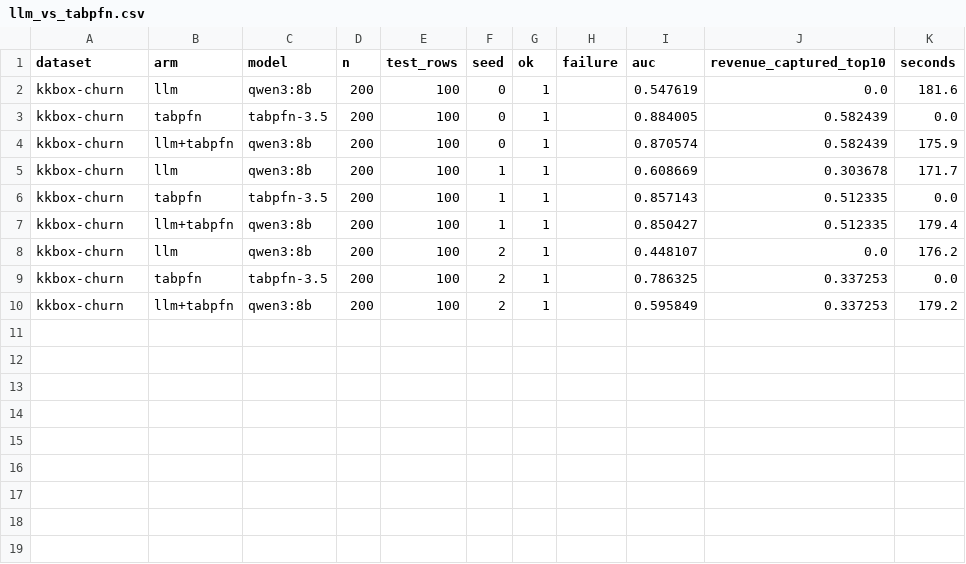
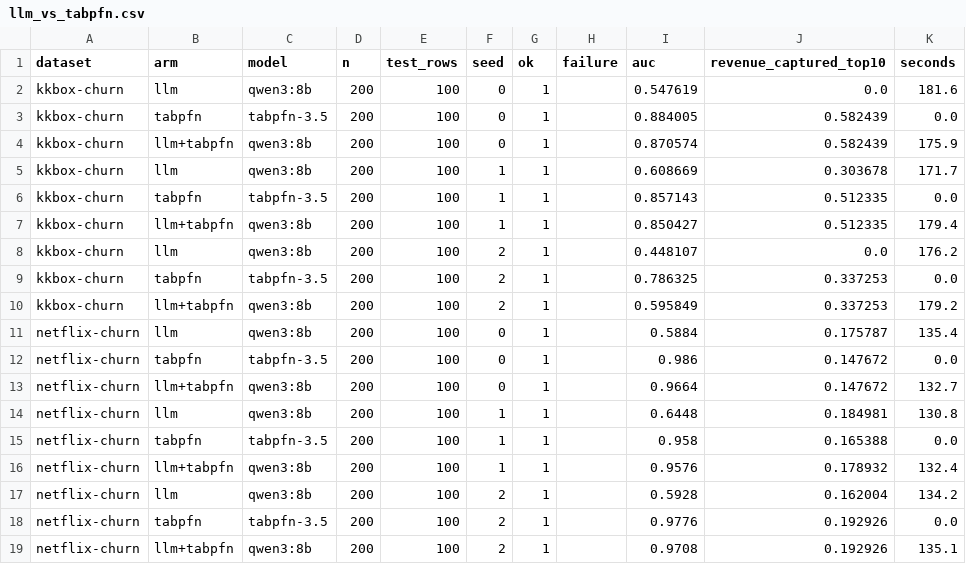
Before and after one commit to mzdwedar/RevAgent, a CSV file: docs/evidence/llm_vs_tabpfn.csv, drawn as a sheet.

```diff
--- a/docs/evidence/llm_vs_tabpfn.csv
+++ b/docs/evidence/llm_vs_tabpfn.csv
@@ -10 +10,10 @@ kkbox-churn,tabpfn,tabpfn-3.5,200,100,2,1,,0.786325,0.337253,0.0
 kkbox-churn,llm+tabpfn,qwen3:8b,200,100,2,1,,0.595849,0.337253,179.2
+netflix-churn,llm,qwen3:8b,200,100,0,1,,0.5884,0.175787,135.4
+netflix-churn,tabpfn,tabpfn-3.5,200,100,0,1,,0.986,0.147672,0.0
+netflix-churn,llm+tabpfn,qwen3:8b,200,100,0,1,,0.9664,0.147672,132.7
+netflix-churn,llm,qwen3:8b,200,100,1,1,,0.6448,0.184981,130.8
+netflix-churn,tabpfn,tabpfn-3.5,200,100,1,1,,0.958,0.165388,0.0
+netflix-churn,llm+tabpfn,qwen3:8b,200,100,1,1,,0.9576,0.178932,132.4
+netflix-churn,llm,qwen3:8b,200,100,2,1,,0.5928,0.162004,134.2
+netflix-churn,tabpfn,tabpfn-3.5,200,100,2,1,,0.9776,0.192926,0.0
+netflix-churn,llm+tabpfn,qwen3:8b,200,100,2,1,,0.9708,0.192926,135.1
```
Also changed, not shown: 2 other files.
